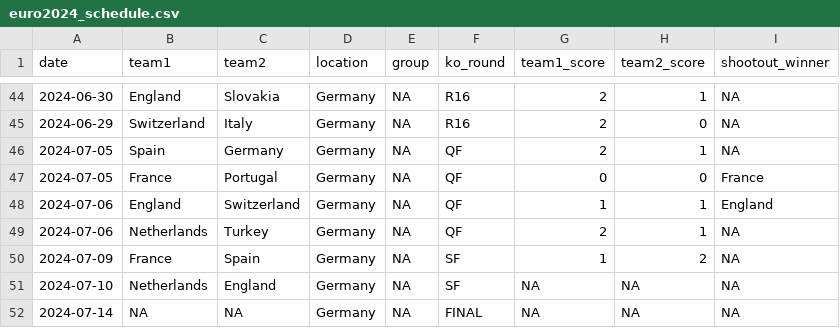
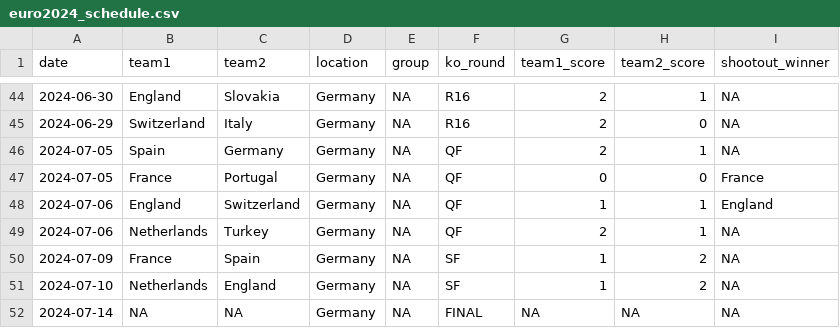
Before and after one commit to lbenz730/intl_soccer_2024, a CSV file: data/euro2024_schedule.csv, drawn as a sheet; only a part is shown, gaps mark what is left out.

```diff
--- a/data/euro2024_schedule.csv
+++ b/data/euro2024_schedule.csv
@@ -50,3 +50,3 @@ date,team1,team2,location,group,ko_round,team1_score,team2_score,shootout_winner
 2024-07-09,France,Spain,Germany,NA,SF,1,2,NA
-2024-07-10,Netherlands,England,Germany,NA,SF,NA,NA,NA
+2024-07-10,Netherlands,England,Germany,NA,SF,1,2,NA
 2024-07-14,NA,NA,Germany,NA,FINAL,NA,NA,NA
```
Also changed, not shown: predictions/euro_history.csv, predictions/euro_sim_results.csv, 10 other files.
